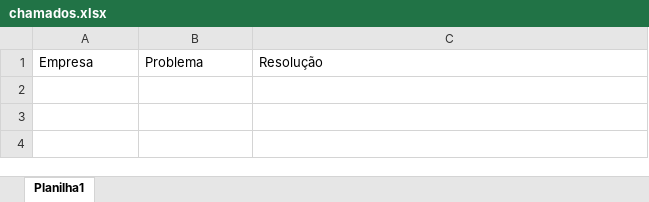
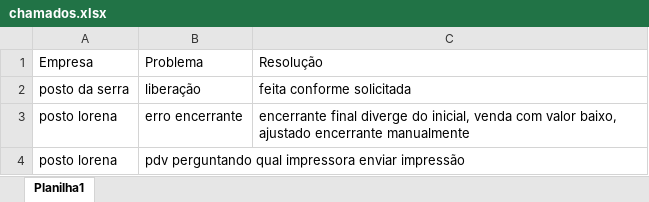
Before and after one commit to juliomelosilva/Projetos, an Excel workbook: Ex001/chamados.xlsx, sheet Planilha1, drawn as a sheet; values as stored, in another font and other column widths than the file's, no borders; the diff names each change by its address in the sheet, - before the commit and + after, or states it on an @@ line.

```diff
--- a/Ex001/chamados.xlsx (sheet Planilha1)
+++ b/Ex001/chamados.xlsx (sheet Planilha1)
+row 2: posto da serra | liberação | feita conforme solicitada
+row 3: posto lorena | erro encerrante | encerrante final diverge do inicial, venda com valor baixo, ajustado encerrante manualmente
+row 4: posto lorena | pdv perguntando qual impressora enviar impressão
```
